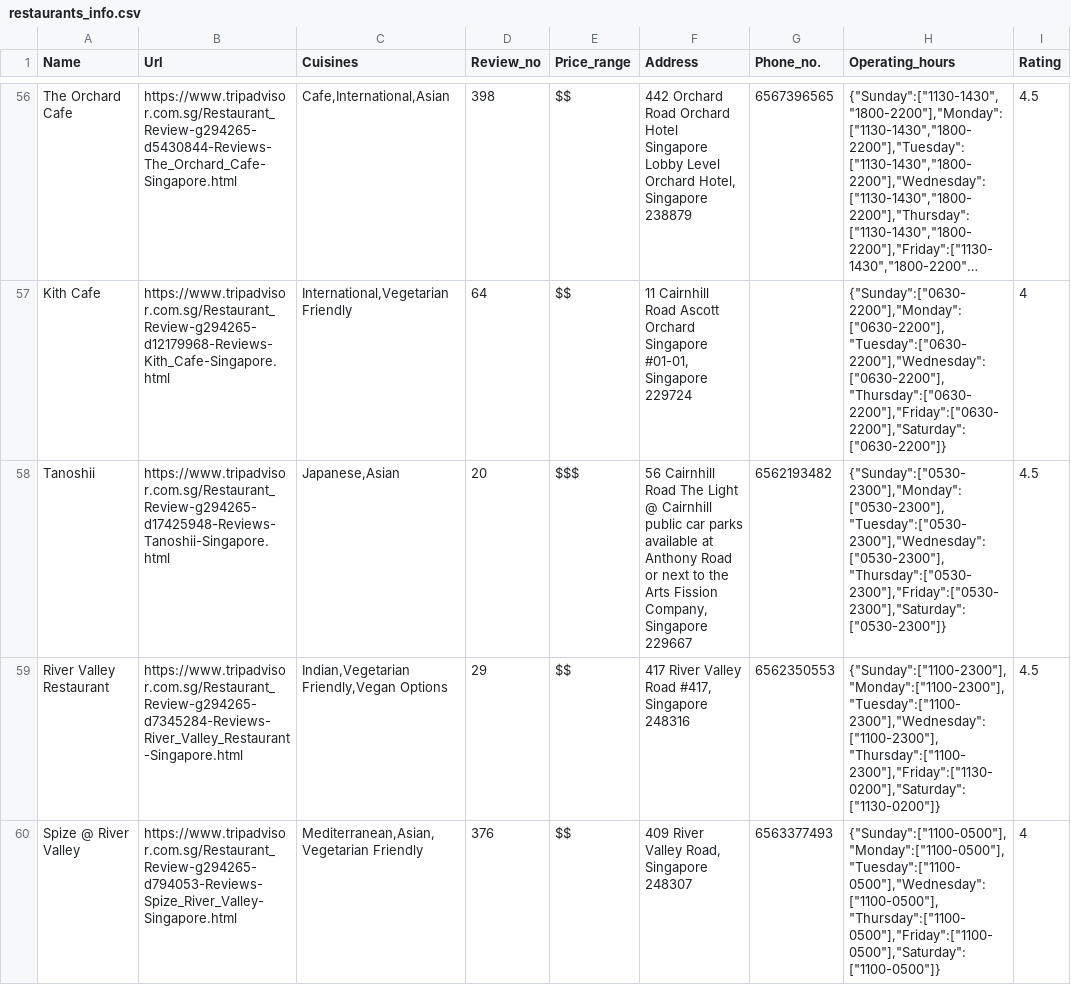
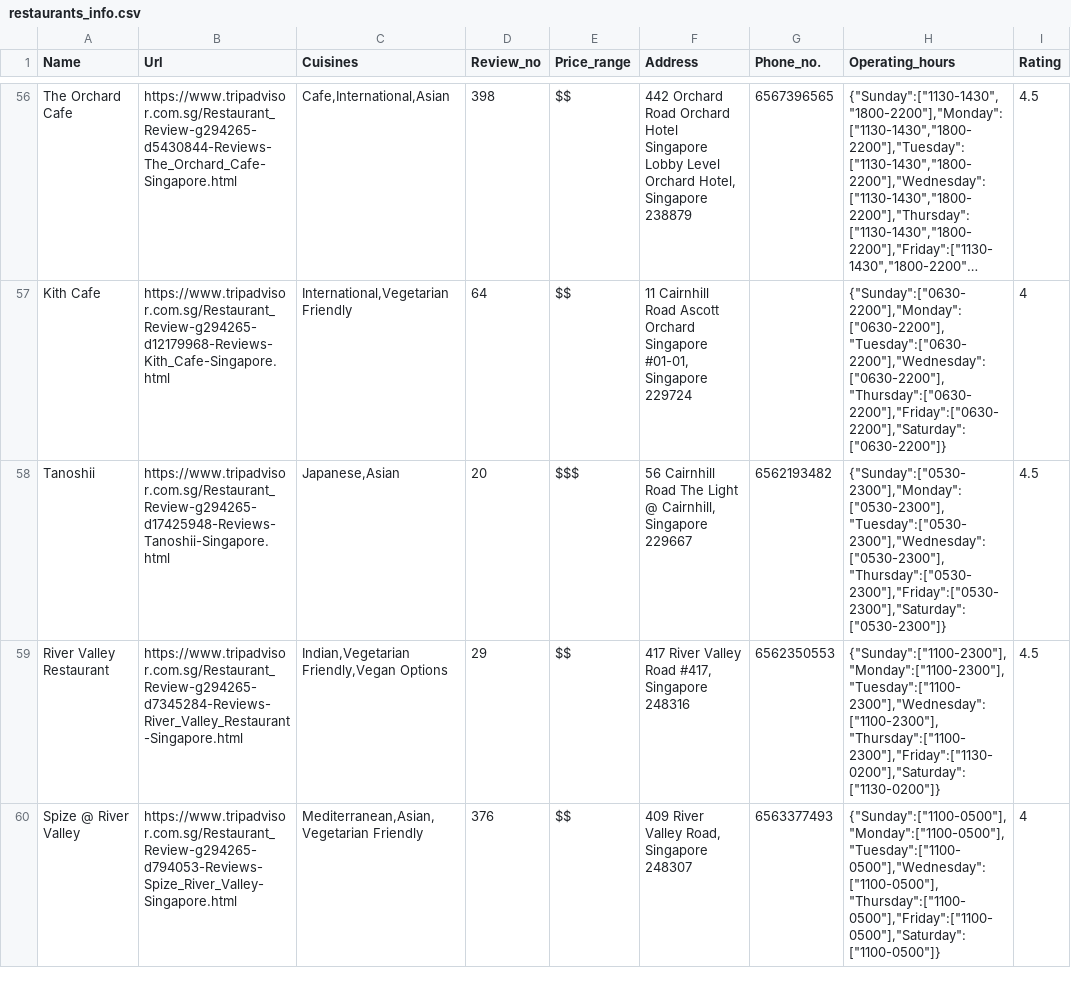
Before and after one commit to yantattan/Redpins-FYP-App, a CSV file: app/src/main/assets/wepapp/csv/webcsv/restaurants_info.csv, drawn as a sheet; only a part is shown, gaps mark what is left out; long unchanged cells end in …; the diff names each change by its address in the sheet, - before the commit and + after, or states it on an @@ line.

```diff
--- a/app/src/main/assets/wepapp/csv/webcsv/restaurants_info.csv
+++ b/app/src/main/assets/wepapp/csv/webcsv/restaurants_info.csv
-F58 (Address): …Light @ Cairnhill public car parks available at Anthony Road or next to the Arts Fission Company, Singapore 229667
+F58 (Address): …Light @ Cairnhill, Singapore 229667
```
Also changed, not shown: app/src/main/assets/wepapp/csv/webcsv/attractions_info.csv, app/src/main/assets/wepapp/csv/webcsv/attractions_info_raw.csv, 9 other files.
